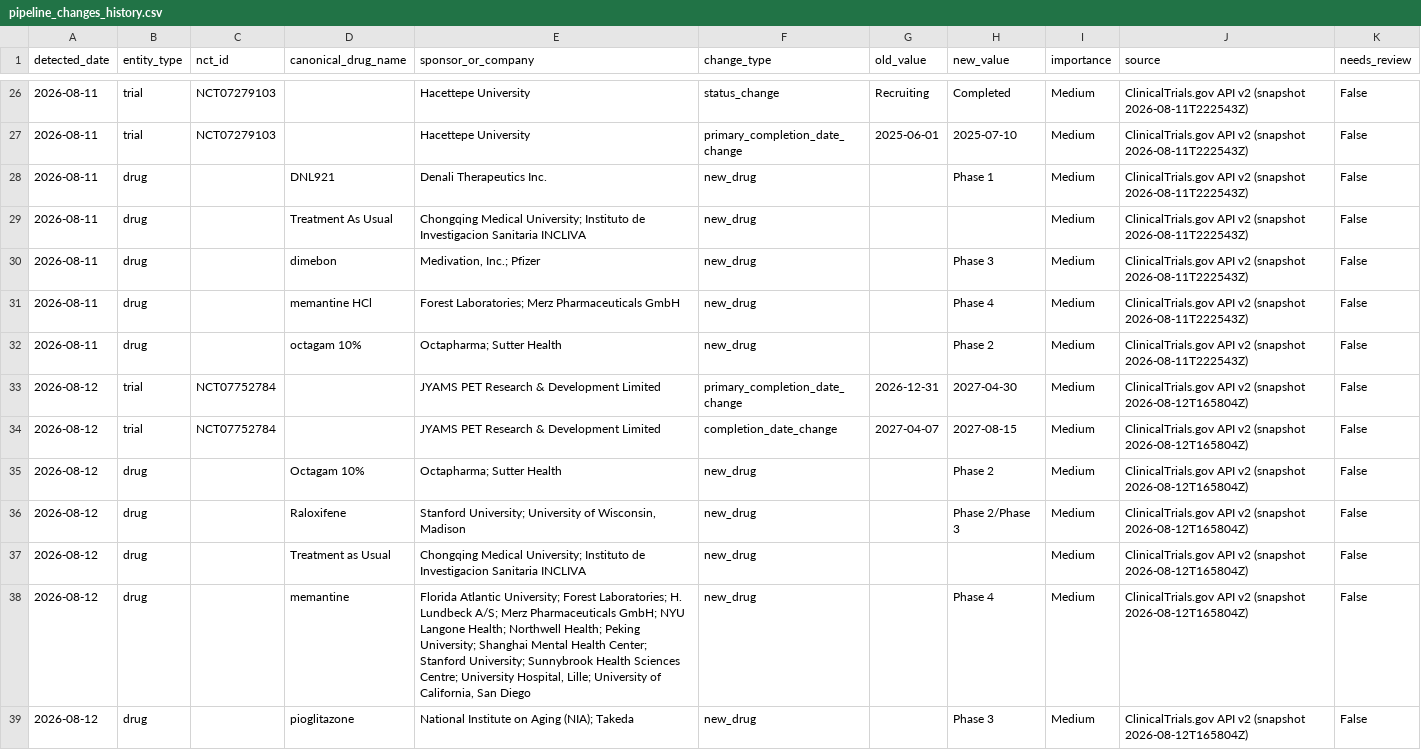
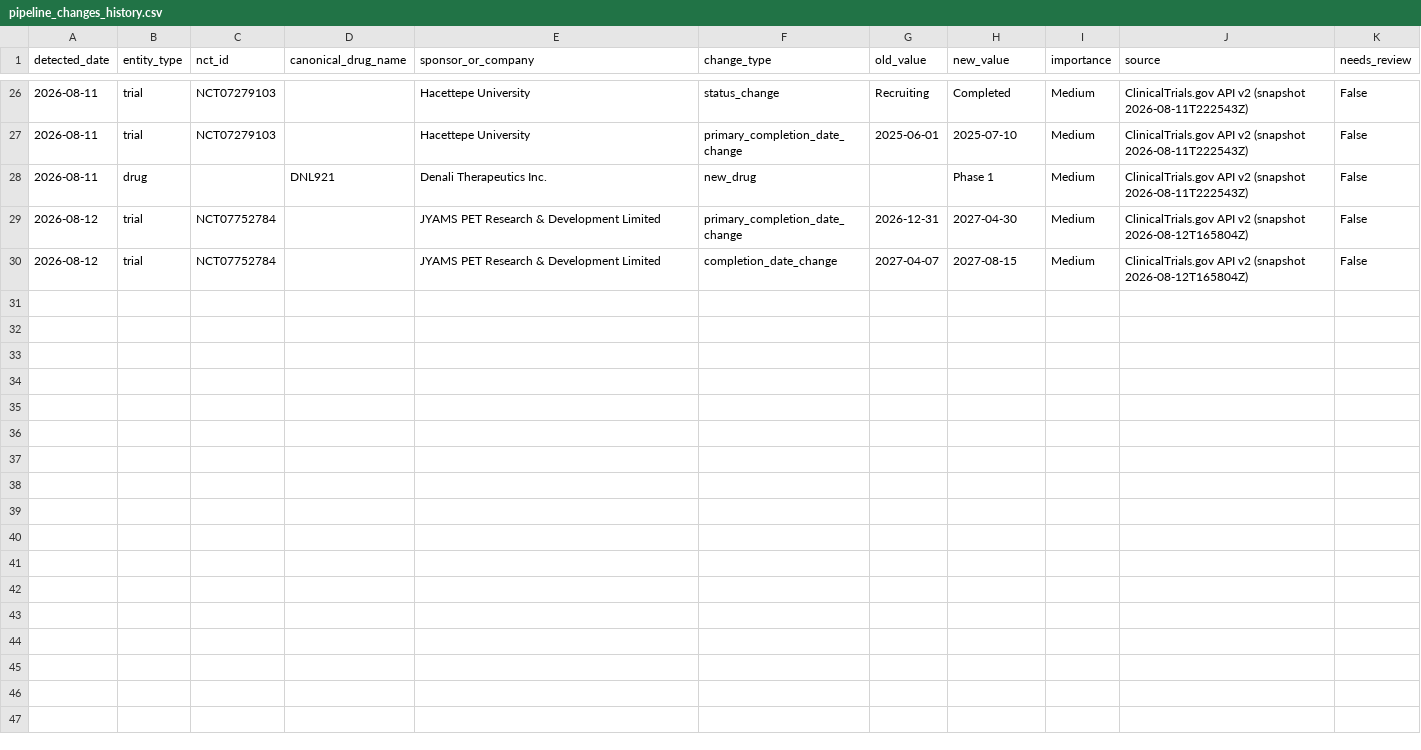
Before and after one commit to juniparkk/AriBio-Clinical-Trial-Pipeline, a CSV file: outputs/pipeline_changes_history.csv, drawn as a sheet; only a part is shown, gaps mark what is left out; the diff names each change by its address in the sheet, - before the commit and + after, or states it on an @@ line.

```diff
--- a/outputs/pipeline_changes_history.csv
+++ b/outputs/pipeline_changes_history.csv
-row 29: 2026-08-11 | drug |  | Treatment As Usual | Chongqing Medical University; Instituto de Investigacion Sanitaria INCLIVA | new_drug |  |  | Medium | ClinicalTrials.gov API v2 (snapshot 2026-08-11T222543Z) | False
-row 30: 2026-08-11 | drug |  | dimebon | Medivation, Inc.; Pfizer | new_drug |  | Phase 3 | Medium | ClinicalTrials.gov API v2 (snapshot 2026-08-11T222543Z) | False
-row 31: 2026-08-11 | drug |  | memantine HCl | Forest Laboratories; Merz Pharmaceuticals GmbH | new_drug |  | Phase 4 | Medium | ClinicalTrials.gov API v2 (snapshot 2026-08-11T222543Z) | False
-row 32: 2026-08-11 | drug |  | octagam 10% | Octapharma; Sutter Health | new_drug |  | Phase 2 | Medium | ClinicalTrials.gov API v2 (snapshot 2026-08-11T222543Z) | False
-row 35: 2026-08-12 | drug |  | Octagam 10% | Octapharma; Sutter Health | new_drug |  | Phase 2 | Medium | ClinicalTrials.gov API v2 (snapshot 2026-08-12T165804Z) | False
-row 36: 2026-08-12 | drug |  | Raloxifene | Stanford University; University of Wisconsin, Madison | new_drug |  | Phase 2/Phase 3 | Medium | ClinicalTrials.gov API v2 (snapshot 2026-08-12T165804Z) | False
-row 37: 2026-08-12 | drug |  | Treatment as Usual | Chongqing Medical University; Instituto de Investigacion Sanitaria INCLIVA | new_drug |  |  | Medium | ClinicalTrials.gov API v2 (snapshot 2026-08-12T165804Z) | False
-row 38: 2026-08-12 | drug |  | memantine | Florida Atlantic University; Forest Laboratories; H. Lundbeck A/S; Merz Pharmaceuticals GmbH; NYU Langone Health; Northwell Health; Peking University; Shanghai Mental Health Center; Stanford University; Sunnybrook Health Sciences Centre; University Hospital, Lille; University of California, San Diego | new_drug |  | Phase 4 | Medium | ClinicalTrials.gov API v2 (snapshot 2026-08-12T165804Z) | False
-row 39: 2026-08-12 | drug |  | pioglitazone | National Institute on Aging (NIA); Takeda | new_drug |  | Phase 3 | Medium | ClinicalTrials.gov API v2 (snapshot 2026-08-12T165804Z) | False
```
Also changed, not shown: 12 other files.
